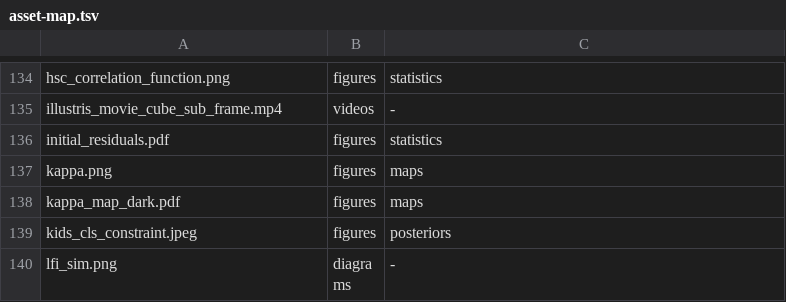
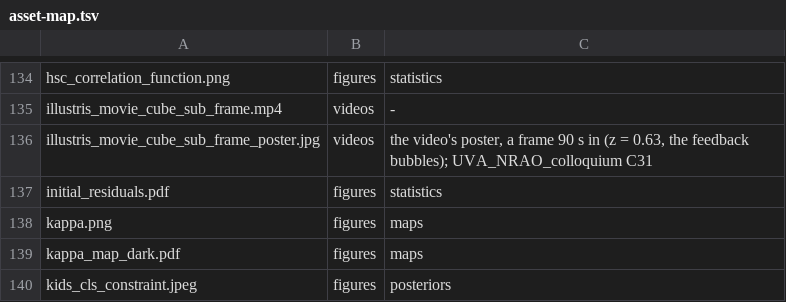
Before and after one commit to AndreasTersenov/talks, a TSV file: docs/asset-map.tsv, drawn as a sheet; only a part is shown, gaps mark what is left out; the shorter side is filled out with more unchanged rows; the diff names each change by its address in the sheet, - before the commit and + after, or states it on an @@ line.

```diff
--- a/docs/asset-map.tsv
+++ b/docs/asset-map.tsv
+row 136: illustris_movie_cube_sub_frame_poster.jpg | videos | the video's poster, a frame 90 s in (z = 0.63, the feedback bubbles); UVA_NRAO_colloquium C31
```
Also changed, not shown: 4 other files.
